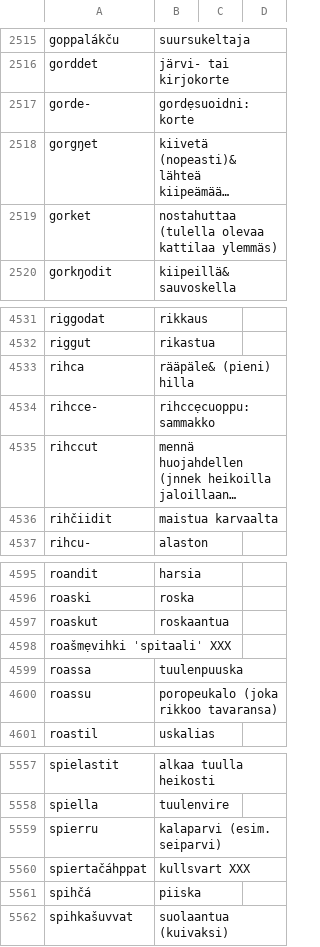
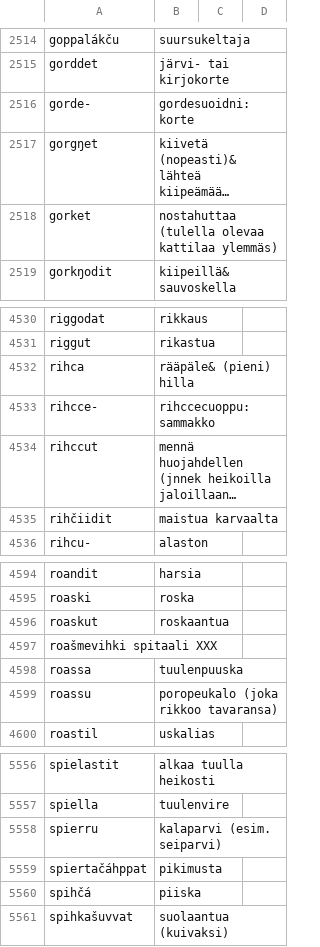
Before and after one commit to giellalt/dict-sme-fin, a CSV file: inc/algu_not_smefin.csv, drawn as a sheet; only a part is shown, gaps mark what is left out; long unchanged cells end in …; addresses are those after the commit; the diff covers the shown part only; the diff names each change by its address in the sheet, - before the commit and + after, or states it on an @@ line.

```diff
--- a/inc/algu_not_smefin.csv
+++ b/inc/algu_not_smefin.csv
-B2516: gordẹsuoidni: korte
+B2516: gordesuoidni: korte
-B4533: rihccẹcuoppu: sammakko
+B4533: rihccecuoppu: sammakko
-A4597: roašmẹvihki ˈspitaaliˈ XXX
+A4597: roašmevihki spitaali XXX
-B5559: kullsvart XXX
+B5559: pikimusta
```
Also changed, not shown: 1 removed row and 10 edited cells elsewhere in this file.
